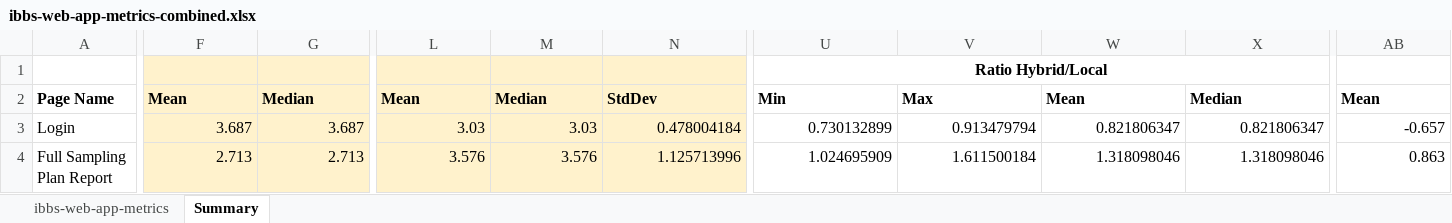
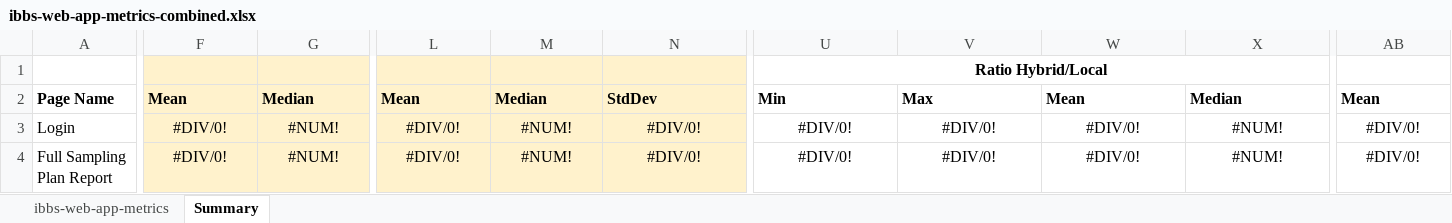
Before and after one commit to noaa-pifsc/PIFSC-Tools-Web-App-Metrics-IBBS, an Excel workbook: performance metrics/ibbs-web-app-metrics-combined.xlsx, sheet Summary, drawn as a sheet; only a part is shown, gaps mark what is left out; values as stored, in another font and other column widths than the file's, no borders; the diff covers the shown part only; the diff names each change by its address in the sheet, - before the commit and + after, or states it on an @@ line.

```diff
--- a/performance metrics/ibbs-web-app-metrics-combined.xlsx (sheet Summary)
+++ b/performance metrics/ibbs-web-app-metrics-combined.xlsx (sheet Summary)
-F3: 3.687
+F3: #DIV/0!
-F3:G4 alignment: right
+F3:G4 alignment: center
-G3: 3.687
+G3: #NUM!
-L3: 3.03
+L3: #DIV/0!
-L3:N4 alignment: right
+L3:N4 alignment: center
-M3: 3.03
+M3: #NUM!
-N3: 0.478004184
+N3: #DIV/0!
-U3: 0.730132899
+U3: #DIV/0!
-U3:X4 alignment: right
+U3:X4 alignment: center
-V3: 0.913479794
+V3: #DIV/0!
-W3: 0.821806347
+W3: #DIV/0!
-X3: 0.821806347
+X3: #NUM!
-AB3: -0.657
+AB3: #DIV/0!
-AB3:AB4 alignment: right
+AB3:AB4 alignment: center
-F4: 2.713
+F4: #DIV/0!
-G4: 2.713
+G4: #NUM!
-L4: 3.576
+L4: #DIV/0!
-M4: 3.576
+M4: #NUM!
-N4: 1.125713996
+N4: #DIV/0!
-U4: 1.024695909
+U4: #DIV/0!
-V4: 1.611500184
+V4: #DIV/0!
-W4: 1.318098046
+W4: #DIV/0!
-X4: 1.318098046
+X4: #NUM!
-AB4: 0.863
+AB4: #DIV/0!
```
Also changed, not shown: 130 edited cells and cell formats elsewhere in this sheet, sheet ibbs-web-app-metrics, 2 other files.
